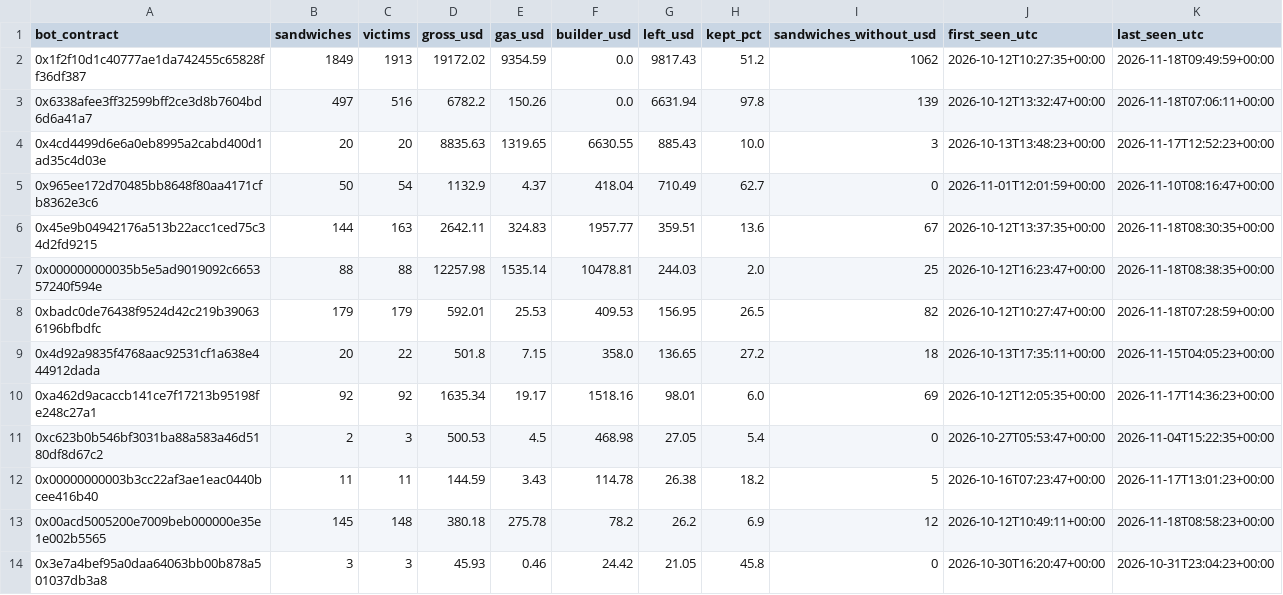
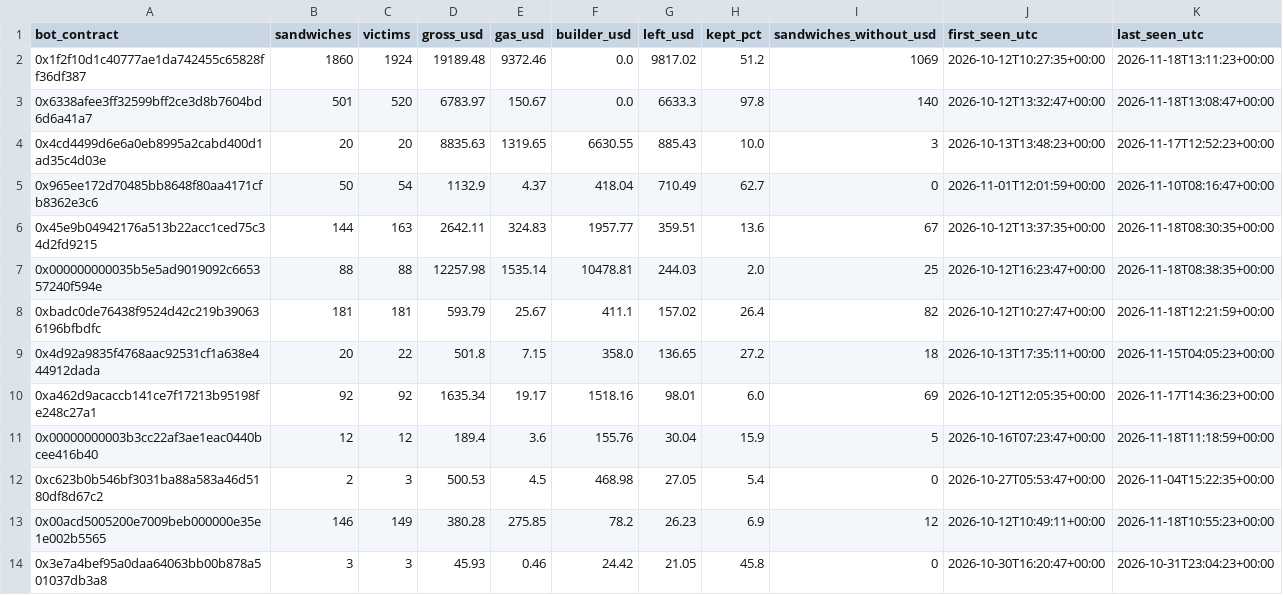
Before and after one commit to leomadori/mev-watch, a CSV file: data/bots.csv, drawn as a sheet; only a part is shown; the diff covers the shown part only.

```diff
--- a/data/bots.csv
+++ b/data/bots.csv
@@ -1,4 +1,4 @@
 bot_contract,sandwiches,victims,gross_usd,gas_usd,builder_usd,left_usd,kept_pct,sandwiches_without_usd,first_seen_utc,last_seen_utc
-0x1f2f10d1c40777ae1da742455c65828ff36df387,1849,1913,19172.02,9354.59,0.0,9817.43,51.2,1062,2026-10-12T10:27:35+00:00,2026-11-18T09:49:59+00:00
-0x6338afee3ff32599bff2ce3d8b7604bd6d6a41a7,497,516,6782.2,150.26,0.0,6631.94,97.8,139,2026-10-12T13:32:47+00:00,2026-11-18T07:06:11+00:00
+0x1f2f10d1c40777ae1da742455c65828ff36df387,1860,1924,19189.48,9372.46,0.0,9817.02,51.2,1069,2026-10-12T10:27:35+00:00,2026-11-18T13:11:23+00:00
+0x6338afee3ff32599bff2ce3d8b7604bd6d6a41a7,501,520,6783.97,150.67,0.0,6633.3,97.8,140,2026-10-12T13:32:47+00:00,2026-11-18T13:08:47+00:00
 0x4cd4499d6e6a0eb8995a2cabd400d1ad35c4d03e,20,20,8835.63,1319.65,6630.55,885.43,10.0,3,2026-10-13T13:48:23+00:00,2026-11-17T12:52:23+00:00
@@ -7,8 +7,8 @@ bot_contract,sandwiches,victims,gross_usd,gas_usd,builder_usd,left_usd,kept_pct,
 0x000000000035b5e5ad9019092c665357240f594e,88,88,12257.98,1535.14,10478.81,244.03,2.0,25,2026-10-12T16:23:47+00:00,2026-11-18T08:38:35+00:00
-0xbadc0de76438f9524d42c219b390636196bfbdfc,179,179,592.01,25.53,409.53,156.95,26.5,82,2026-10-12T10:27:47+00:00,2026-11-18T07:28:59+00:00
+0xbadc0de76438f9524d42c219b390636196bfbdfc,181,181,593.79,25.67,411.1,157.02,26.4,82,2026-10-12T10:27:47+00:00,2026-11-18T12:21:59+00:00
 0x4d92a9835f4768aac92531cf1a638e444912dada,20,22,501.8,7.15,358.0,136.65,27.2,18,2026-10-13T17:35:11+00:00,2026-11-15T04:05:23+00:00
 0xa462d9acaccb141ce7f17213b95198fe248c27a1,92,92,1635.34,19.17,1518.16,98.01,6.0,69,2026-10-12T12:05:35+00:00,2026-11-17T14:36:23+00:00
+0x00000000003b3cc22af3ae1eac0440bcee416b40,12,12,189.4,3.6,155.76,30.04,15.9,5,2026-10-16T07:23:47+00:00,2026-11-18T11:18:59+00:00
 0xc623b0b546bf3031ba88a583a46d5180df8d67c2,2,3,500.53,4.5,468.98,27.05,5.4,0,2026-10-27T05:53:47+00:00,2026-11-04T15:22:35+00:00
-0x00000000003b3cc22af3ae1eac0440bcee416b40,11,11,144.59,3.43,114.78,26.38,18.2,5,2026-10-16T07:23:47+00:00,2026-11-17T13:01:23+00:00
-0x00acd5005200e7009beb000000e35e1e002b5565,145,148,380.18,275.78,78.2,26.2,6.9,12,2026-10-12T10:49:11+00:00,2026-11-18T08:58:23+00:00
+0x00acd5005200e7009beb000000e35e1e002b5565,146,149,380.28,275.85,78.2,26.23,6.9,12,2026-10-12T10:49:11+00:00,2026-11-18T10:55:23+00:00
 0x3e7a4bef95a0daa64063bb00b878a501037db3a8,3,3,45.93,0.46,24.42,21.05,45.8,0,2026-10-30T16:20:47+00:00,2026-10-31T23:04:23+00:00
```
Also changed, not shown: 52 edited cells elsewhere in this file, 2 other files.
